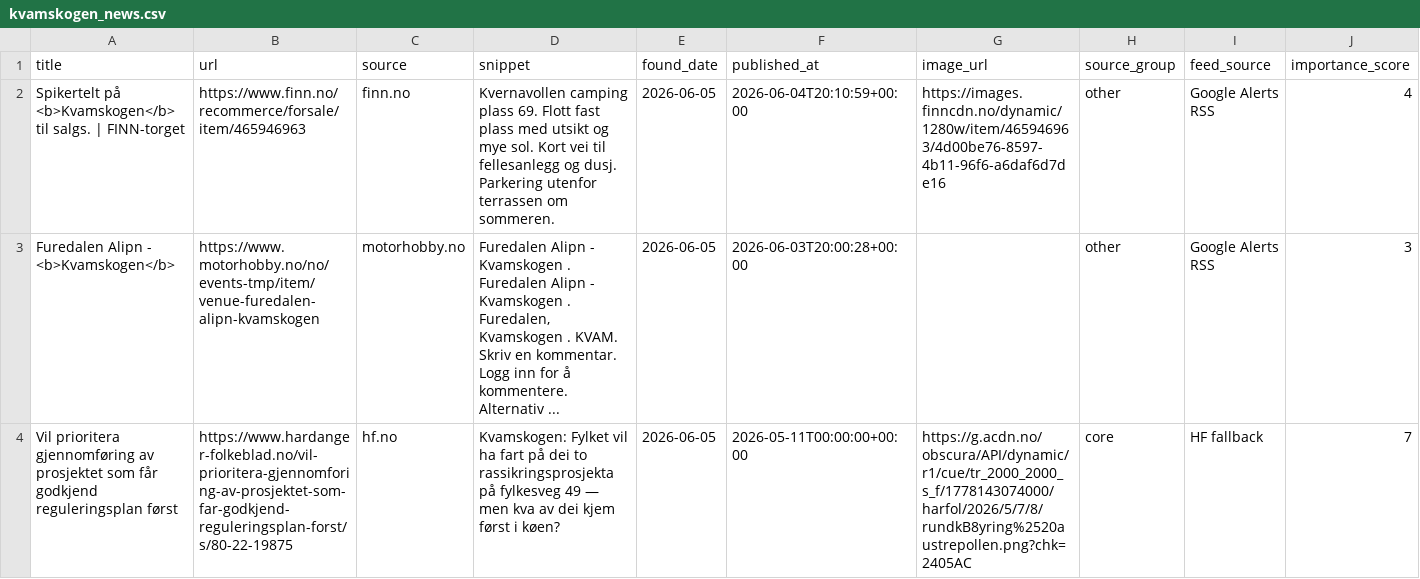
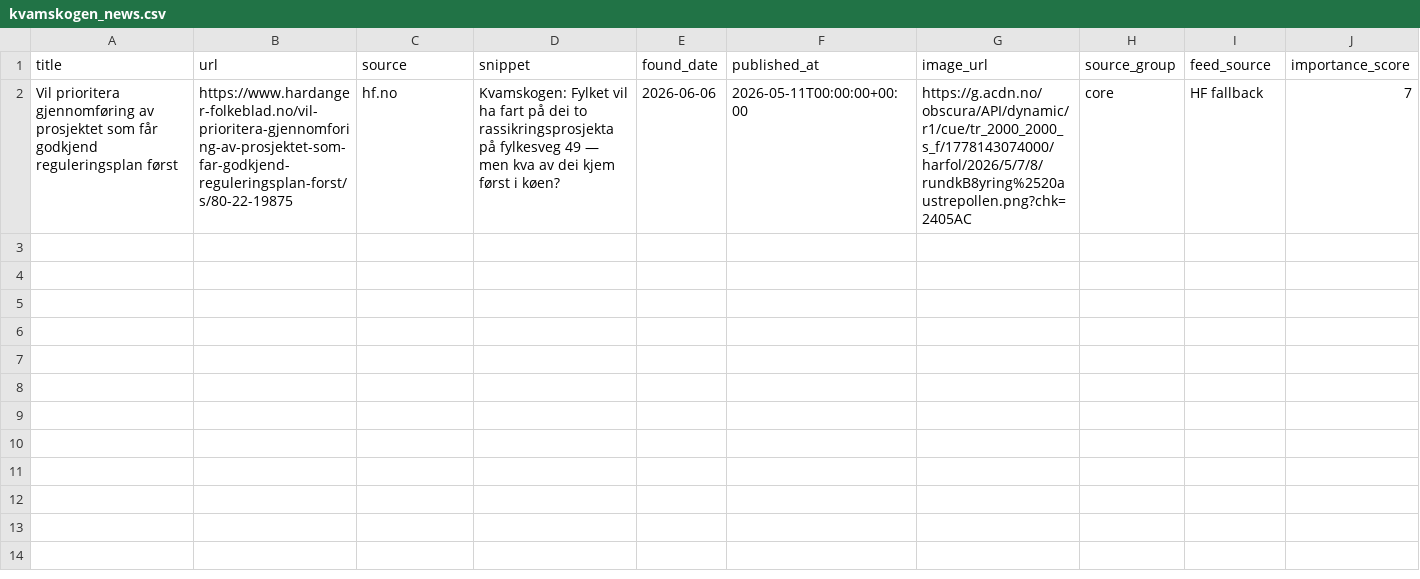
Before and after one commit to naessrobert-ui/visitkvamskogen, a CSV file: public/data/kvamskogen_news.csv, drawn as a sheet; only a part is shown; removed rows and columns are numbered as before the commit, all else as after; rows hold the shown columns only; the diff names each change by its address in the sheet, - before the commit and + after, or states it on an @@ line.

```diff
--- a/public/data/kvamskogen_news.csv
+++ b/public/data/kvamskogen_news.csv
-row 2: Spikertelt på <b>Kvamskogen</b> til salgs. | FINN-torget | https://www.finn.no/recommerce/forsale/item/465946963 | finn.no | Kvernavollen camping plass 69. Flott fast plass med utsikt og mye sol. Kort vei til fellesanlegg og dusj. Parkering utenfor terrassen om sommeren. | 2026-06-05 | 2026-06-04T20:10:59+00:00 | https://images.finncdn.no/dynamic/1280w/item/465946963/4d00be76-8597-4b11-96f6-a6daf6d7de16 | other | Google Alerts RSS | 4
-row 3: Furedalen Alipn - <b>Kvamskogen</b> | https://www.motorhobby.no/no/events-tmp/item/venue-furedalen-alipn-kvamskogen | motorhobby.no | Furedalen Alipn - Kvamskogen . Furedalen Alipn - Kvamskogen . Furedalen, Kvamskogen . KVAM. Skriv en kommentar. Logg inn for å kommentere. Alternativ ... | 2026-06-05 | 2026-06-03T20:00:28+00:00 |  | other | Google Alerts RSS | 3
-E2 (found_date): 2026-06-05
+E2 (found_date): 2026-06-06
```
Also changed, not shown: 2 other files.
